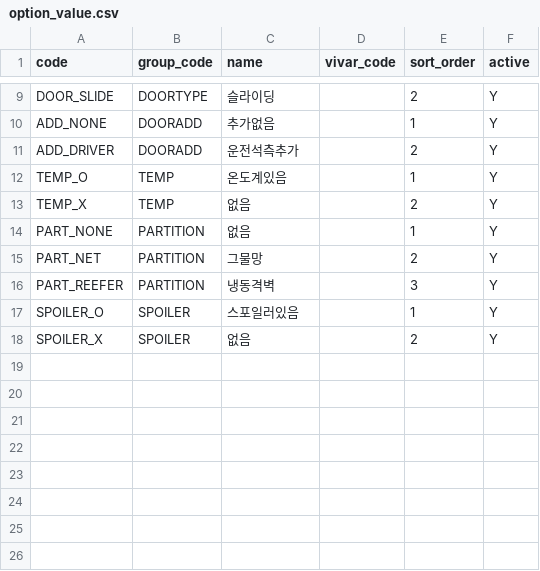
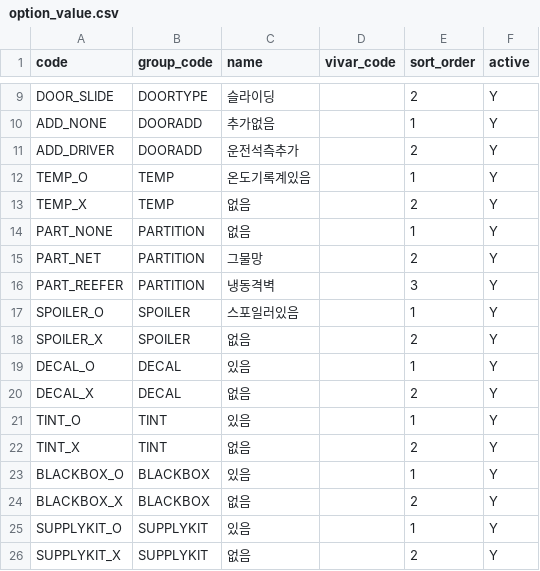
Before and after one commit to EVNSolution/buildup-ev, a CSV file: db/seed/option_value.csv, drawn as a sheet; only a part is shown, gaps mark what is left out.

```diff
--- a/db/seed/option_value.csv
+++ b/db/seed/option_value.csv
@@ -11,3 +11,3 @@ ADD_NONE,DOORADD,추가없음,,1,Y
 ADD_DRIVER,DOORADD,운전석측추가,,2,Y
-TEMP_O,TEMP,온도계있음,,1,Y
+TEMP_O,TEMP,온도기록계있음,,1,Y
 TEMP_X,TEMP,없음,,2,Y
@@ -18 +18,9 @@ SPOILER_O,SPOILER,스포일러있음,,1,Y
 SPOILER_X,SPOILER,없음,,2,Y
+DECAL_O,DECAL,있음,,1,Y
+DECAL_X,DECAL,없음,,2,Y
+TINT_O,TINT,있음,,1,Y
+TINT_X,TINT,없음,,2,Y
+BLACKBOX_O,BLACKBOX,있음,,1,Y
+BLACKBOX_X,BLACKBOX,없음,,2,Y
+SUPPLYKIT_O,SUPPLYKIT,있음,,1,Y
+SUPPLYKIT_X,SUPPLYKIT,없음,,2,Y
```
Also changed, not shown: db/seed/option_group.csv, db/seed/option_price.csv, 4 other files.
